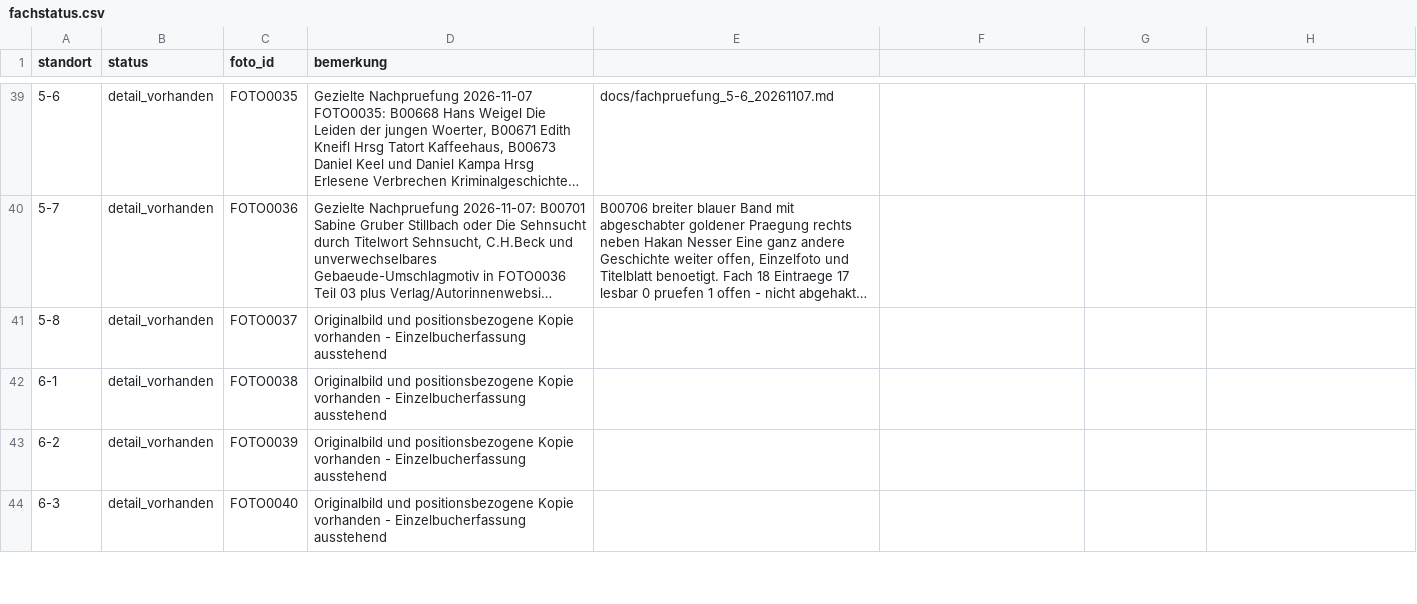
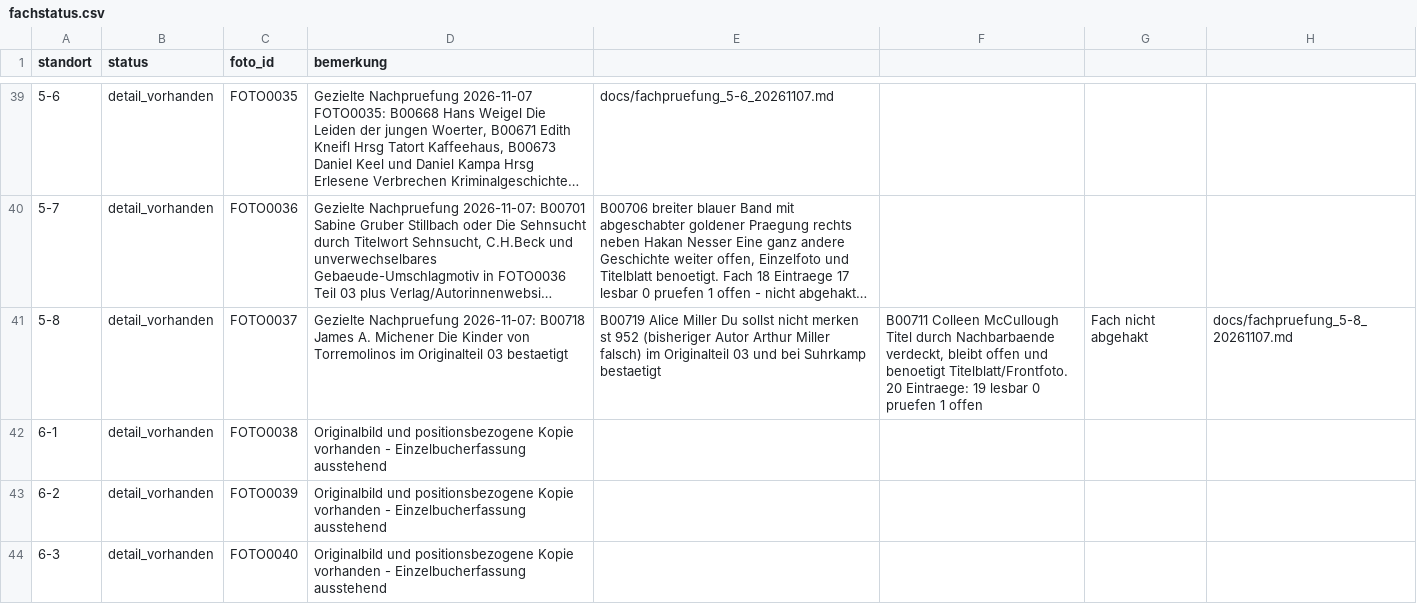
Before and after one commit to oooLITTLEooo/buecherregal, a CSV file: daten/fachstatus.csv, drawn as a sheet; only a part is shown, gaps mark what is left out; long unchanged cells end in …; the diff names each change by its address in the sheet, - before the commit and + after, or states it on an @@ line.

Commit message:
Review shelf 5-8: verify Michener, correct Alice Miller, record missing McCullough title

```diff
--- a/daten/fachstatus.csv
+++ b/daten/fachstatus.csv
-D41 (bemerkung): Originalbild und positionsbezogene Kopie vorhanden - Einzelbucherfassung ausstehend
+D41 (bemerkung): Gezielte Nachpruefung 2026-11-07: B00718 James A. Michener Die Kinder von Torremolinos im Originalteil 03 bestaetigt
-E41: (empty)
+E41: B00719 Alice Miller Du sollst nicht merken st 952 (bisheriger Autor Arthur Miller falsch) im Originalteil 03 und bei Suhrkamp bestaetigt
-F41: (empty)
+F41: B00711 Colleen McCullough Titel durch Nachbarbaende verdeckt, bleibt offen und benoetigt Titelblatt/Frontfoto. 20 Eintraege: 19 lesbar 0 pruefen 1 offen
-G41: (empty)
+G41: Fach nicht abgehakt
-H41: (empty)
+H41: docs/fachpruefung_5-8_20261107.md
```
